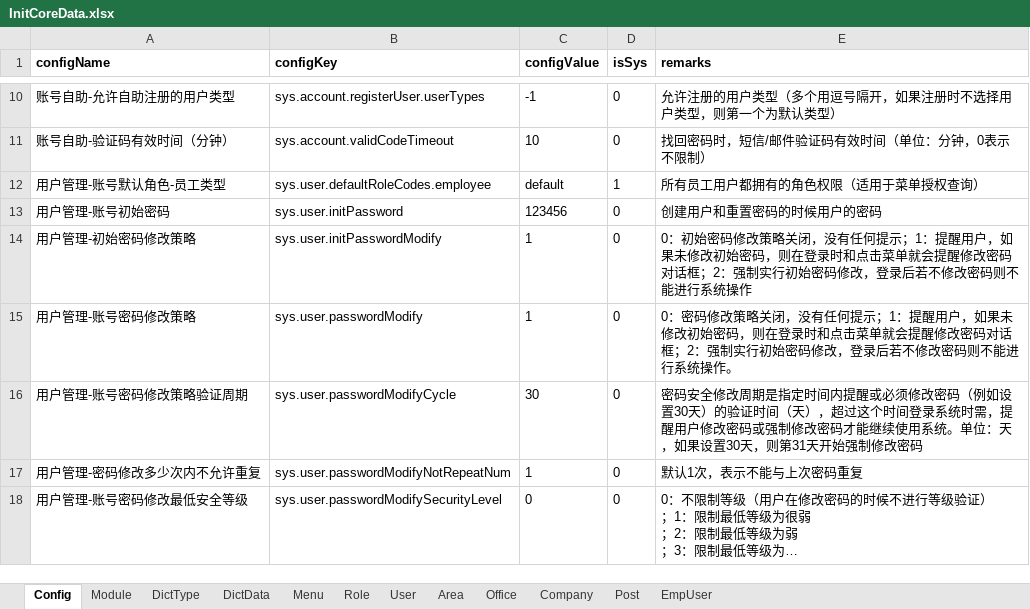
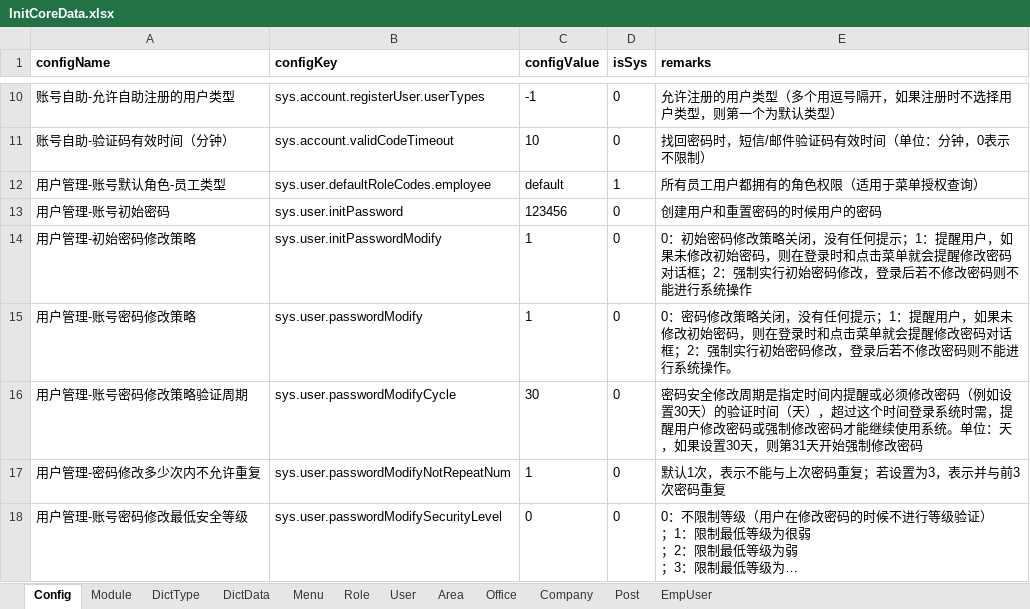
Before and after one commit to thinkgem/jeesite, an Excel workbook: modules/core/src/main/java/com/jeesite/modules/sys/db/InitCoreData.xlsx, sheet Config, drawn as a sheet; only a part is shown, gaps mark what is left out; long unchanged cells end in …; values as stored, in another font and other column widths than the file's, no borders; the diff names each change by its address in the sheet, - before the commit and + after, or states it on an @@ line.

```diff
--- a/modules/core/src/main/java/com/jeesite/modules/sys/db/InitCoreData.xlsx (sheet Config)
+++ b/modules/core/src/main/java/com/jeesite/modules/sys/db/InitCoreData.xlsx (sheet Config)
-E17 (remarks): 默认1次，表示不能与上次密码重复
+E17 (remarks): 默认1次，表示不能与上次密码重复；若设置为3，表示并与前3次密码重复
```
Also changed, not shown: sheet Menu, 18 other files.
